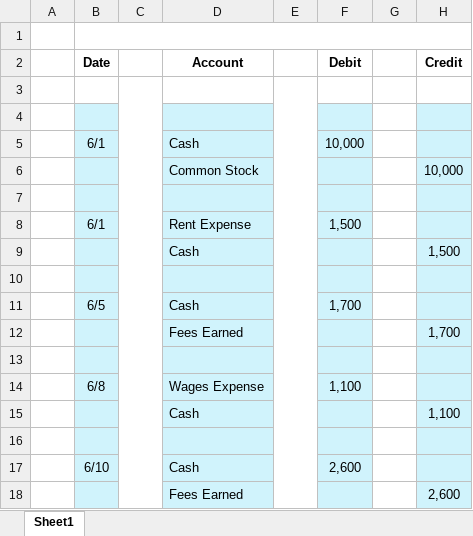
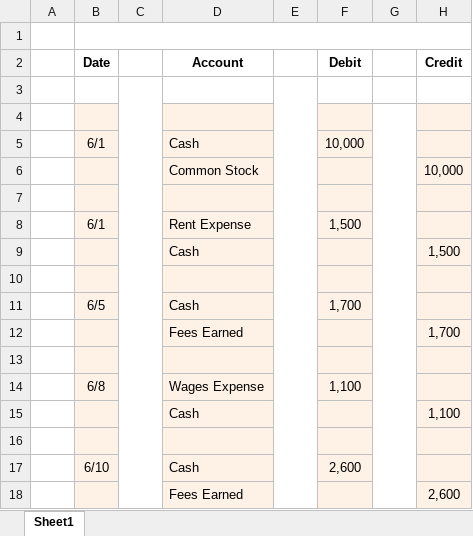
Before and after one commit to leonardodls/product-introduction-financial-accounting, an Excel workbook: assets/public/Chapter_2_Recording_accounting_transactions/documents/resources/2.2_IE_Final01.xlsx, sheet Sheet1, drawn as a sheet; values as stored, in another font and other column widths than the file's, no borders; the diff names each change by its address in the sheet, - before the commit and + after, or states it on an @@ line.

```diff
--- a/assets/public/Chapter_2_Recording_accounting_transactions/documents/resources/2.2_IE_Final01.xlsx (sheet Sheet1)
+++ b/assets/public/Chapter_2_Recording_accounting_transactions/documents/resources/2.2_IE_Final01.xlsx (sheet Sheet1)
-B4:B18 fill: #D0F3FC
+B4:B18 fill: #FEF1E6
-D4:D18 fill: #D0F3FC
+D4:D18 fill: #FEF1E6
-F4:F18 fill: #D0F3FC
+F4:F18 fill: #FEF1E6
+G4:G18 merged
-H4:H18 fill: #D0F3FC
+H4:H18 fill: #FEF1E6
```
Also changed, not shown: assets/public/Chapter_2_Recording_accounting_transactions/documents/resources/2.1.1.xlsx, assets/public/Chapter_2_Recording_accounting_transactions/documents/resources/2.1.3_Initial.xlsx, 12 other files.
